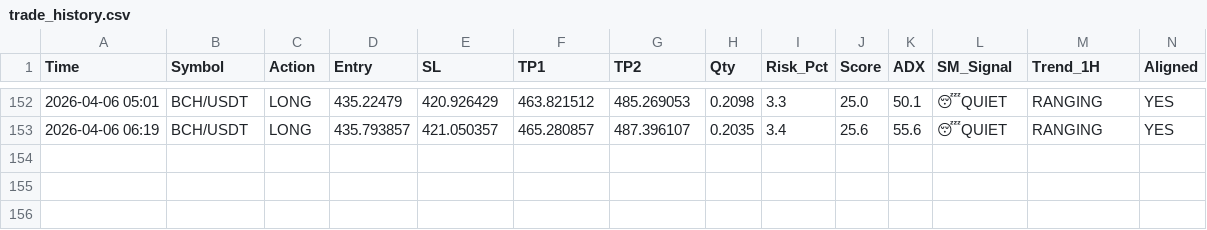
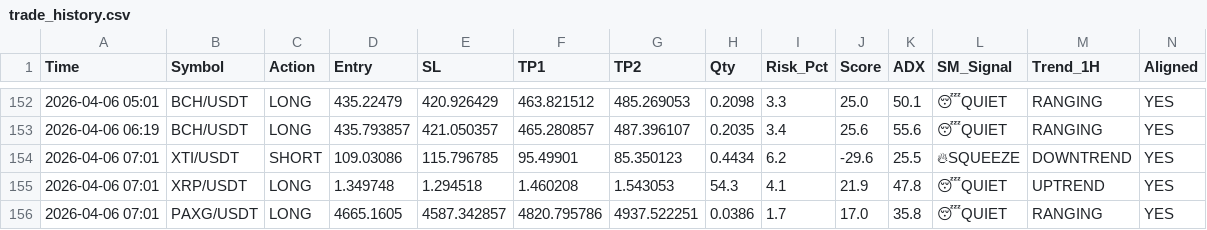
Before and after one commit to alifhawari-dotcom/crypto-ai-agent, a CSV file: trade_history.csv, drawn as a sheet; only a part is shown, gaps mark what is left out; rows hold the shown columns only; the diff names each change by its address in the sheet, - before the commit and + after, or states it on an @@ line.

Commit message:
Update trade history [skip ci]

```diff
--- a/trade_history.csv
+++ b/trade_history.csv
+row 154: 2026-04-06 07:01 | XTI/USDT | SHORT | 109.03086 | 115.796785 | 95.49901 | 85.350123 | 0.4434 | 6.2 | -29.6 | 25.5 | 🔥SQUEEZE | DOWNTREND | YES
+row 155: 2026-04-06 07:01 | XRP/USDT | LONG | 1.349748 | 1.294518 | 1.460208 | 1.543053 | 54.3 | 4.1 | 21.9 | 47.8 | 😴QUIET | UPTREND | YES
+row 156: 2026-04-06 07:01 | PAXG/USDT | LONG | 4665.1605 | 4587.342857 | 4820.795786 | 4937.522251 | 0.0386 | 1.7 | 17.0 | 35.8 | 😴QUIET | RANGING | YES
```
